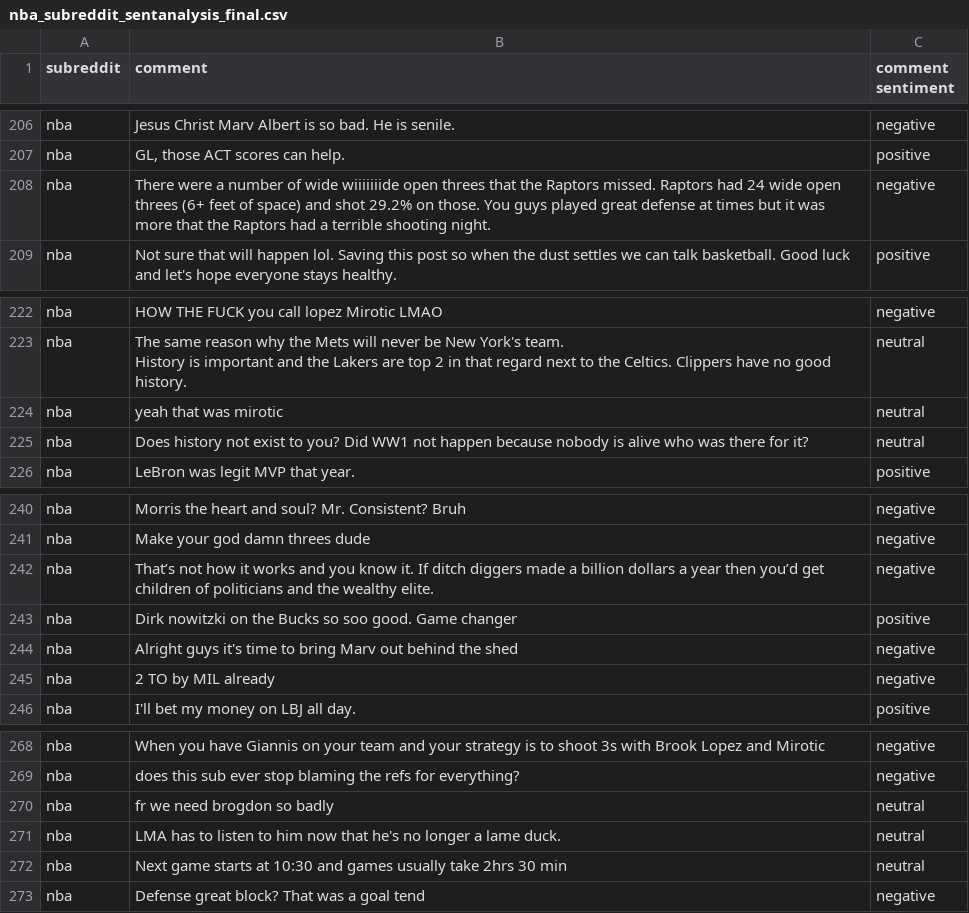
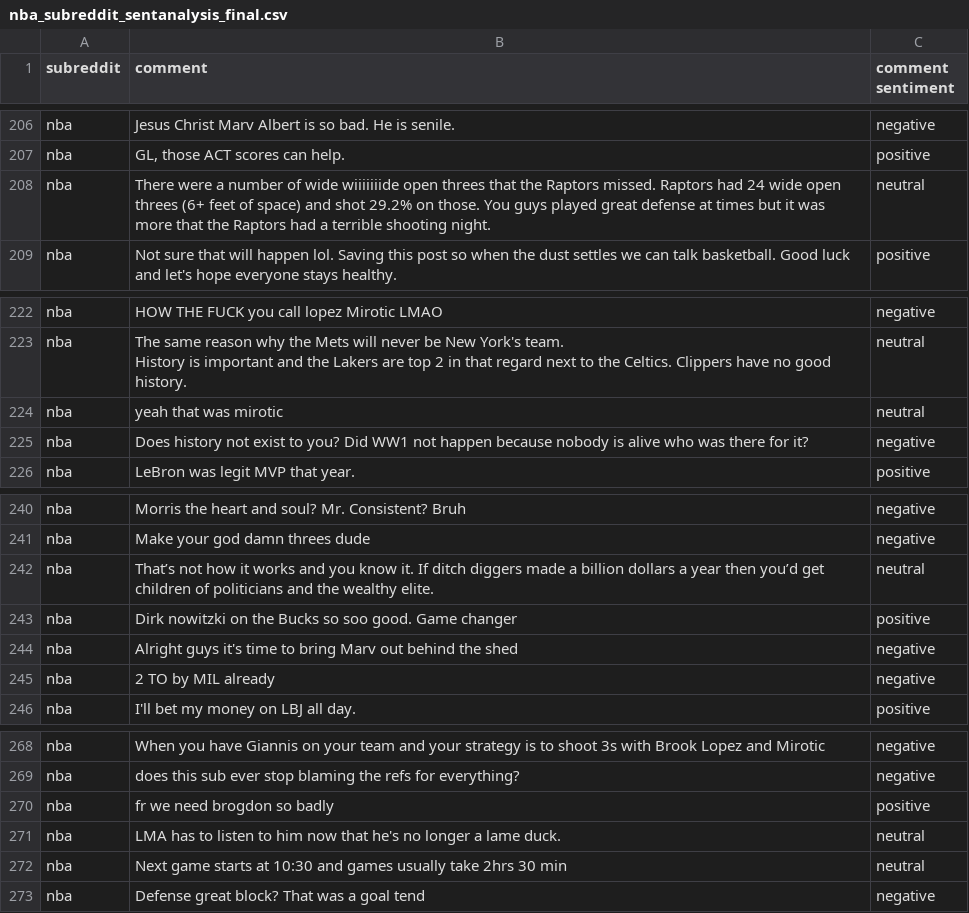
Before and after one commit to adatta1992/AutoInsights, a CSV file: data/nba_subreddit_sentanalysis_final.csv, drawn as a sheet; only a part is shown, gaps mark what is left out; the diff covers the shown part only.

```diff
--- a/data/nba_subreddit_sentanalysis_final.csv
+++ b/data/nba_subreddit_sentanalysis_final.csv
@@ -302,3 +302,3 @@ nba,Jesus Christ Marv Albert is so bad. He is senile.,negative
 nba,"GL, those ACT scores can help.",positive
-nba,There were a number of wide wiiiiiiide open threes that the Raptors missed. Raptors had 24 wide open threes (6+ feet of space) and shot 29.2% on those. You guys played great defense at times but it was more that the Raptors had a terrible shooting night.,negative
+nba,There were a number of wide wiiiiiiide open threes that the Raptors missed. Raptors had 24 wide open threes (6+ feet of space) and shot 29.2% on those. You guys played great defense at times but it was more that the Raptors had a terrible shooting night.,neutral
 nba,Not sure that will happen lol. Saving this post so when the dust settles we can talk basketball. Good luck and let's hope everyone stays healthy.,positive
@@ -321,3 +321,3 @@ History is important and the Lakers are top 2 in that regard next to the Celtics
 nba,yeah that was mirotic,neutral
-nba,Does history not exist to you? Did WW1 not happen because nobody is alive who was there for it?,neutral
+nba,Does history not exist to you? Did WW1 not happen because nobody is alive who was there for it?,negative
 nba,LeBron was legit MVP that year.,positive
@@ -348,3 +348,3 @@ nba,Morris the heart and soul?  Mr. Consistent?  Bruh,negative
 nba,Make your god damn threes dude,negative
-nba,That’s not how it works and you know it. If ditch diggers made a billion dollars a year then you’d get children of politicians and the wealthy elite.,negative
+nba,That’s not how it works and you know it. If ditch diggers made a billion dollars a year then you’d get children of politicians and the wealthy elite.,neutral
 nba,Dirk nowitzki on the Bucks so soo good. Game changer,positive
@@ -382,3 +382,3 @@ nba,When you have Giannis on your team and your strategy is to shoot 3s with Bro
 nba,does this sub ever stop blaming the refs for everything?,negative
-nba,fr we need brogdon so badly,neutral
+nba,fr we need brogdon so badly,positive
 nba,LMA has to listen to him now that he's no longer a lame duck.,neutral
```
Also changed, not shown: 13 edited cells elsewhere in this file, 10 other files.
